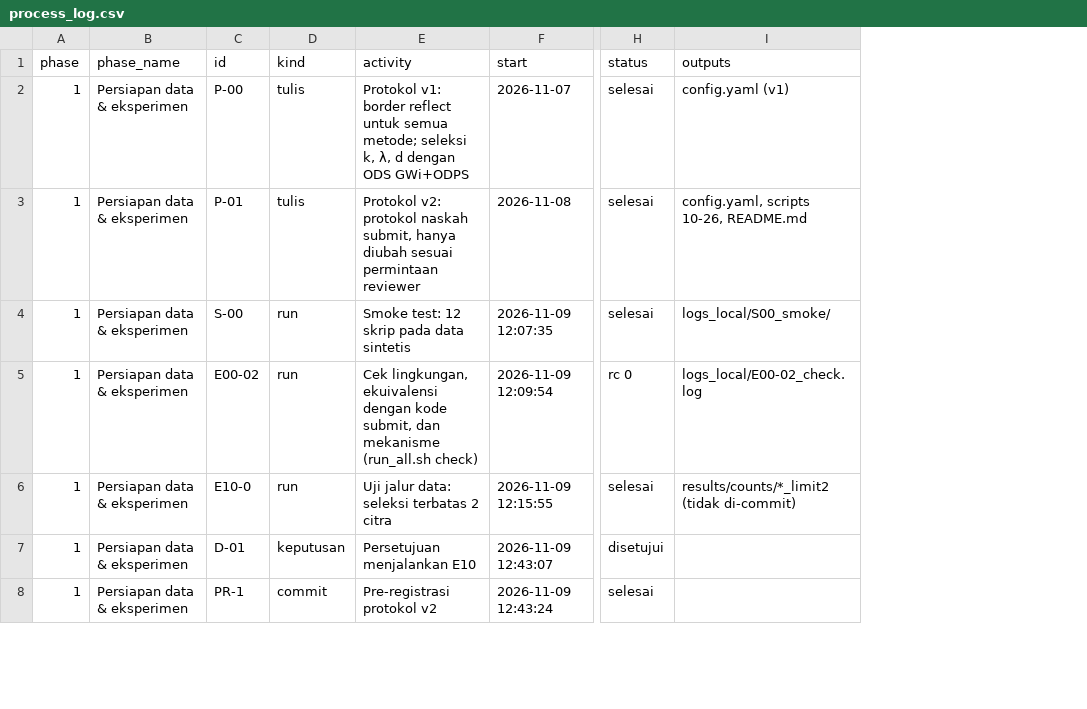
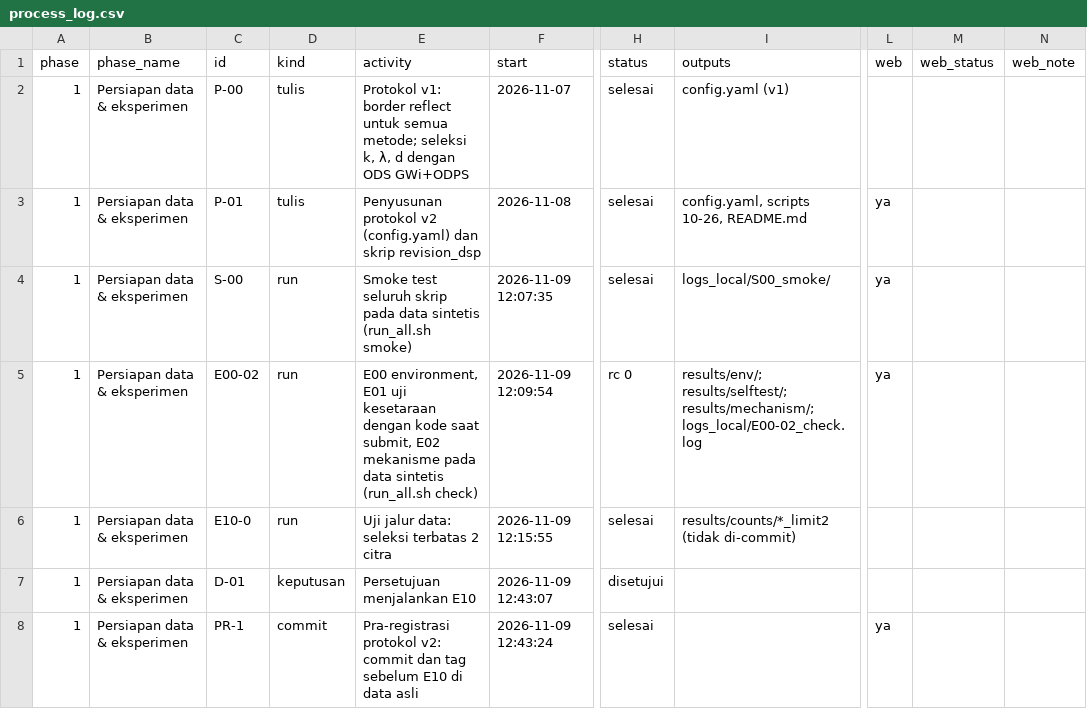
Before and after one commit to kukuhyudhistiro/gwi-odps, a CSV file: revision_dsp/process_log.csv, drawn as a sheet; only a part is shown, gaps mark what is left out; the diff covers the shown part only; the diff names each change by its address in the sheet, - before the commit and + after, or states it on an @@ line.

Commit message:
Process log: runbook wording and web selection for the KDC agenda
process_log.csv gets the columns web, web_status and web_note. Rows marked
web = ya (runbook stages E00-E26 and pre-registration tags) are the only
ones exported by render_process_log.py --kdc; the full 41-row history stays
in PROCESS_LOG.md and process_log.json. Activity names follow the runbook.

```diff
--- a/revision_dsp/process_log.csv
+++ b/revision_dsp/process_log.csv
+column L (web), rows 3-8: ya | ya | ya |  |  | ya
+column M (web_status), empty
+column N (web_note), empty
-E3 (activity): Protokol v2: protokol naskah submit, hanya diubah sesuai permintaan reviewer
+E3 (activity): Penyusunan protokol v2 (config.yaml) dan skrip revision_dsp
-E4 (activity): Smoke test: 12 skrip pada data sintetis
+E4 (activity): Smoke test seluruh skrip pada data sintetis (run_all.sh smoke)
-E5 (activity): Cek lingkungan, ekuivalensi dengan kode submit, dan mekanisme (run_all.sh check)
+E5 (activity): E00 environment, E01 uji kesetaraan dengan kode saat submit, E02 mekanisme pada data sintetis (run_all.sh check)
-I5 (outputs): logs_local/E00-02_check.log
+I5 (outputs): results/env/; results/selftest/; results/mechanism/; logs_local/E00-02_check.log
-E8 (activity): Pre-registrasi protokol v2
+E8 (activity): Pra-registrasi protokol v2: commit dan tag sebelum E10 di data asli
```
Also changed, not shown: 23 edited cells elsewhere in this file, 3 other files.
